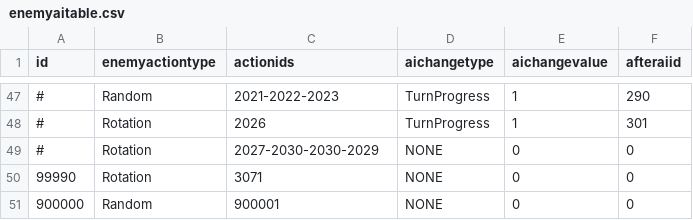
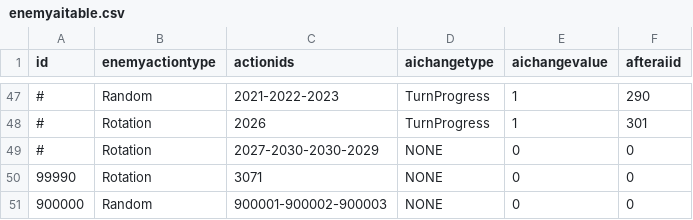
Before and after one commit to yamashita8655/STSLike, a CSV file: Assets/Resources/Csv/enemyaitable.csv, drawn as a sheet; only a part is shown, gaps mark what is left out.

```diff
--- a/Assets/Resources/Csv/enemyaitable.csv
+++ b/Assets/Resources/Csv/enemyaitable.csv
@@ -50,2 +50,2 @@ id,enemyactiontype,actionids,aichangetype,aichangevalue,afteraiid
 99990,Rotation,3071,NONE,0,0
-900000,Random,900001,NONE,0,0
+900000,Random,900001-900002-900003,NONE,0,0
```
Also changed, not shown: Assets/Resources/Csv/actiontable2.csv, Assets/Resources/Csv/dungeontable.csv, 12 other files.
